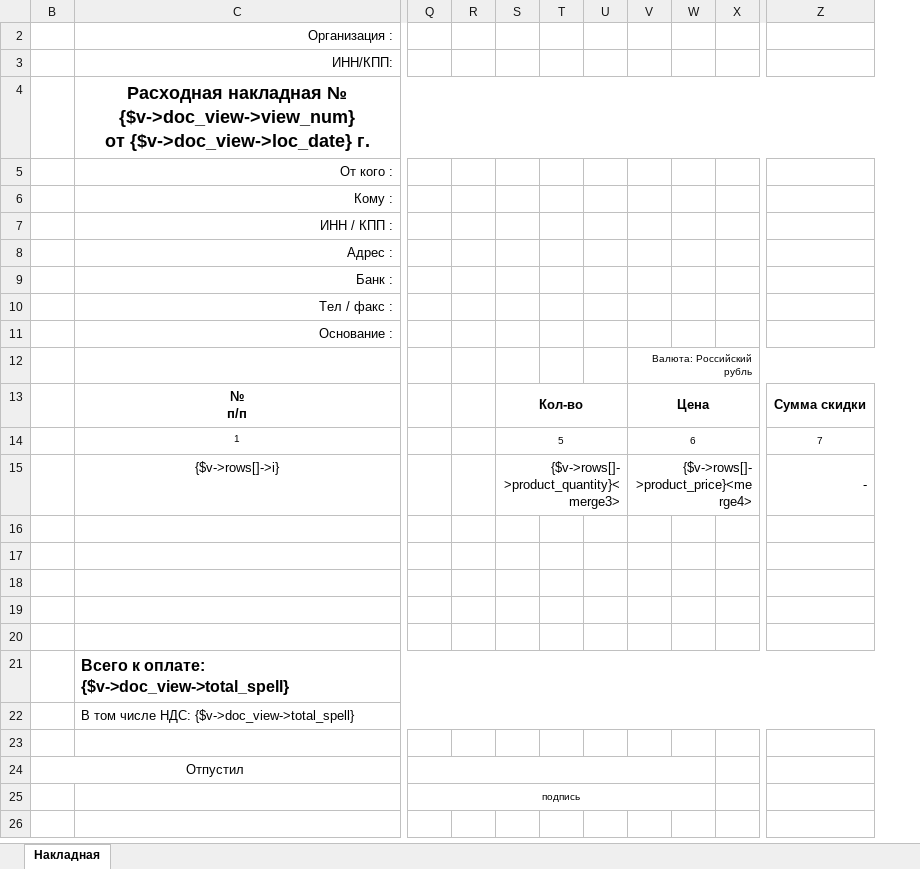
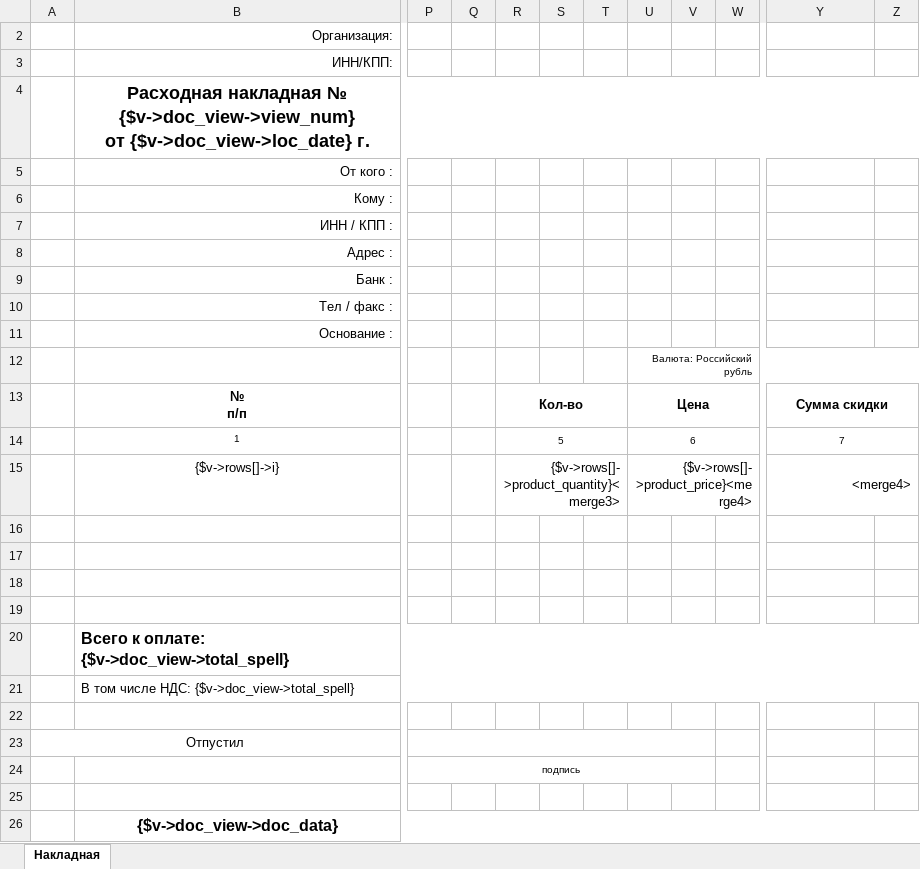
Before and after one commit to IP-CAM/isell3, an Excel workbook: application/views/rpt/ru/doc/nakladnaya.xlsx, sheet Накладная, drawn as a sheet; only a part is shown, gaps mark what is left out; values as stored, in another font and other column widths than the file's, no borders; removed rows and columns are numbered as before the commit, all else as after; rows hold the shown columns only; the diff covers the shown part only; the diff names each change by its address in the sheet, - before the commit and + after, or states it on an @@ line.

```diff
--- a/application/views/rpt/ru/doc/nakladnaya.xlsx (sheet Накладная)
+++ b/application/views/rpt/ru/doc/nakladnaya.xlsx (sheet Накладная)
+column S, empty
-column U, empty
+column V, empty
-column X, empty
+column Z, empty
-B2: Организация :
+B2: Организация:
-Y15: -
+Y15: <merge4>
-row 17: (empty)
-Q24:W24 merged
+P23:V23 merged
-Q25:W25 merged
+P24:V24 merged
+row 25: (empty)
+row 26:  | {$v->doc_view->doc_data}
```
Also changed, not shown: 1 removed column elsewhere in this sheet, 1 other file.
